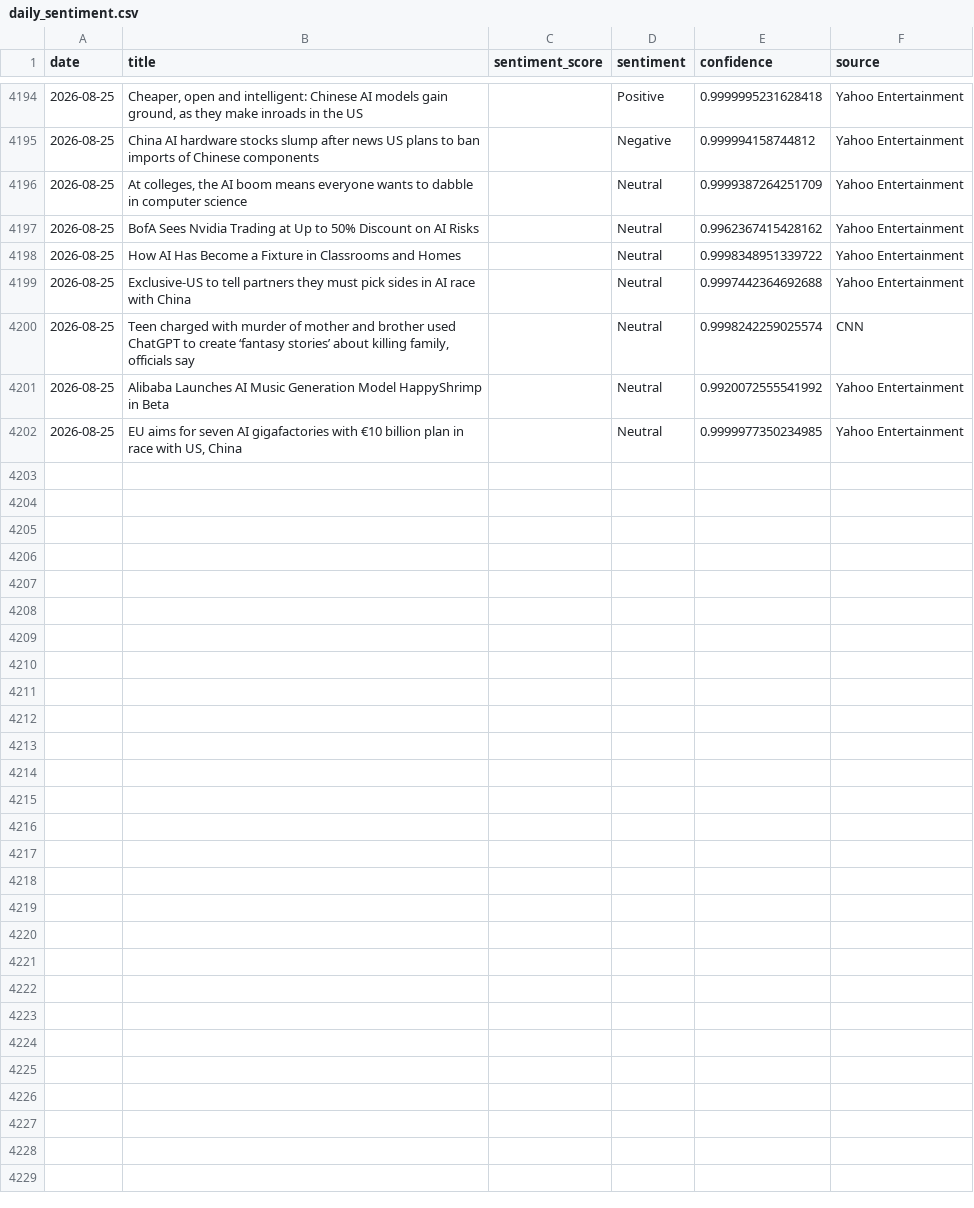
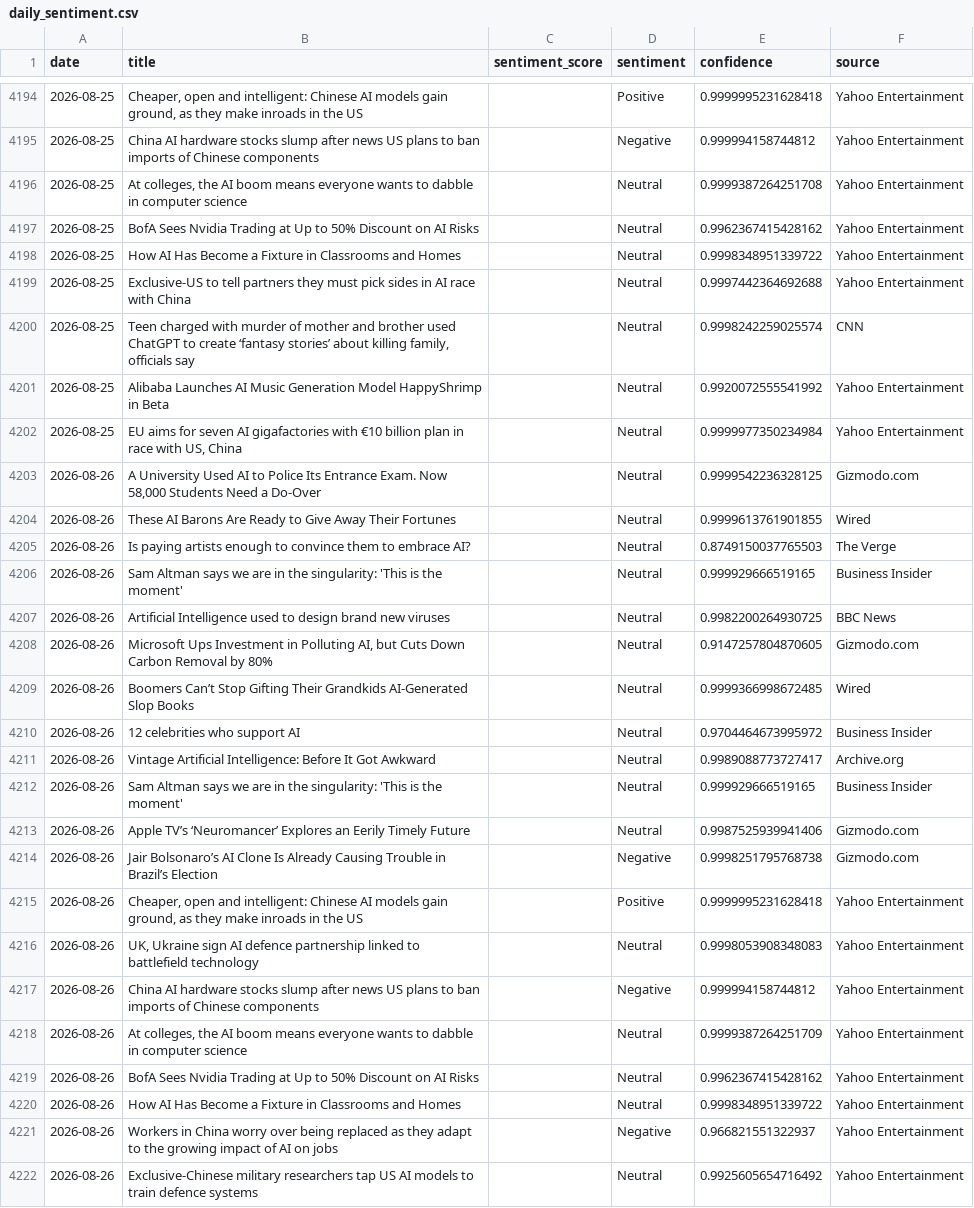
Before and after one commit to pranjalmandhan/AI-Sentiment_Pulse---Automated-News-Analysis-Dashboard, a CSV file: data/daily_sentiment.csv, drawn as a sheet; only a part is shown, gaps mark what is left out; the diff covers the shown part only.

```diff
--- a/data/daily_sentiment.csv
+++ b/data/daily_sentiment.csv
@@ -4195,3 +4195,3 @@ date,title,sentiment_score,sentiment,confidence,source
 2026-08-25,China AI hardware stocks slump after news US plans to ban imports of Chinese components,,Negative,0.999994158744812,Yahoo Entertainment
-2026-08-25,"At colleges, the AI boom means everyone wants to dabble in computer science",,Neutral,0.9999387264251709,Yahoo Entertainment
+2026-08-25,"At colleges, the AI boom means everyone wants to dabble in computer science",,Neutral,0.9999387264251708,Yahoo Entertainment
 2026-08-25,BofA Sees Nvidia Trading at Up to 50% Discount on AI Risks,,Neutral,0.9962367415428162,Yahoo Entertainment
@@ -4201,2 +4201,22 @@ date,title,sentiment_score,sentiment,confidence,source
 2026-08-25,Alibaba Launches AI Music Generation Model HappyShrimp in Beta,,Neutral,0.9920072555541992,Yahoo Entertainment
-2026-08-25,"EU aims for seven AI gigafactories with €10 billion plan in race with US, China",,Neutral,0.9999977350234985,Yahoo Entertainment
+2026-08-25,"EU aims for seven AI gigafactories with €10 billion plan in race with US, China",,Neutral,0.9999977350234984,Yahoo Entertainment
+2026-08-26,"A University Used AI to Police Its Entrance Exam. Now 58,000 Students Need a Do-Over",,Neutral,0.9999542236328125,Gizmodo.com
+2026-08-26,These AI Barons Are Ready to Give Away Their Fortunes,,Neutral,0.9999613761901855,Wired
+2026-08-26,Is paying artists enough to convince them to embrace AI?,,Neutral,0.8749150037765503,The Verge
+2026-08-26,Sam Altman says we are in the singularity: 'This is the moment',,Neutral,0.999929666519165,Business Insider
+2026-08-26,Artificial Intelligence used to design brand new viruses,,Neutral,0.9982200264930725,BBC News
+2026-08-26,"Microsoft Ups Investment in Polluting AI, but Cuts Down Carbon Removal by 80%",,Neutral,0.9147257804870605,Gizmodo.com
+2026-08-26,Boomers Can’t Stop Gifting Their Grandkids AI-Generated Slop Books,,Neutral,0.9999366998672485,Wired
+2026-08-26,12 celebrities who support AI,,Neutral,0.9704464673995972,Business Insider
+2026-08-26,Vintage Artificial Intelligence: Before It Got Awkward,,Neutral,0.9989088773727417,Archive.org
+2026-08-26,Sam Altman says we are in the singularity: 'This is the moment',,Neutral,0.999929666519165,Business Insider
+2026-08-26,Apple TV’s ‘Neuromancer’ Explores an Eerily Timely Future,,Neutral,0.9987525939941406,Gizmodo.com
+2026-08-26,Jair Bolsonaro’s AI Clone Is Already Causing Trouble in Brazil’s Election,,Negative,0.9998251795768738,Gizmodo.com
+2026-08-26,"Cheaper, open and intelligent: Chinese AI models gain ground, as they make inroads in the US",,Positive,0.9999995231628418,Yahoo Entertainment
+2026-08-26,"UK, Ukraine sign AI defence partnership linked to battlefield technology",,Neutral,0.9998053908348083,Yahoo Entertainment
+2026-08-26,China AI hardware stocks slump after news US plans to ban imports of Chinese components,,Negative,0.999994158744812,Yahoo Entertainment
+2026-08-26,"At colleges, the AI boom means everyone wants to dabble in computer science",,Neutral,0.9999387264251709,Yahoo Entertainment
+2026-08-26,BofA Sees Nvidia Trading at Up to 50% Discount on AI Risks,,Neutral,0.9962367415428162,Yahoo Entertainment
+2026-08-26,How AI Has Become a Fixture in Classrooms and Homes,,Neutral,0.9998348951339722,Yahoo Entertainment
+2026-08-26,Workers in China worry over being replaced as they adapt to the growing impact of AI on jobs,,Negative,0.966821551322937,Yahoo Entertainment
+2026-08-26,Exclusive-Chinese military researchers tap US AI models to train defence systems,,Neutral,0.9925605654716492,Yahoo Entertainment
```
Also changed, not shown: 4 edited cells elsewhere in this file.
